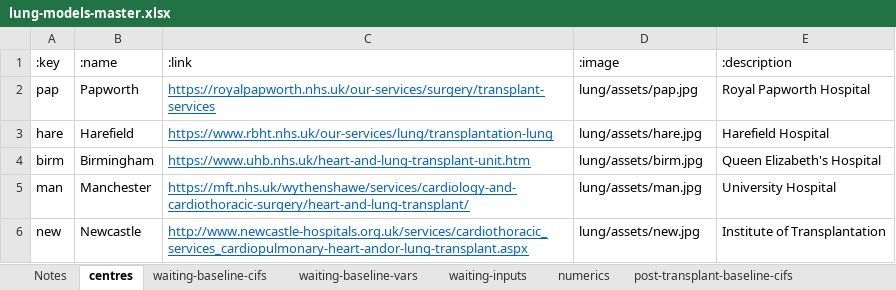
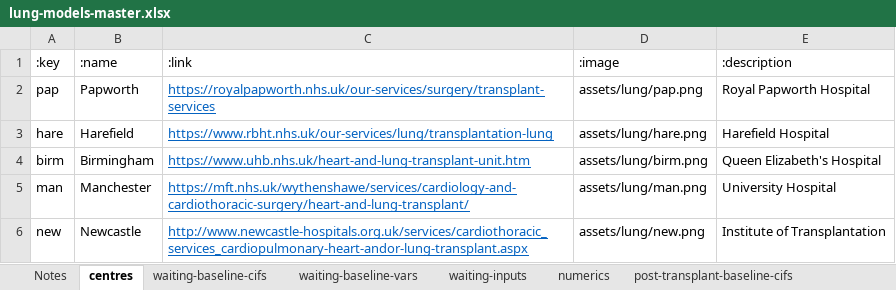
Before and after one commit to WintonCentre/kcp, an Excel workbook: data/lung-models-master.xlsx, sheet centres, drawn as a sheet; values as stored, in another font and other column widths than the file's, no borders; the diff names each change by its address in the sheet, - before the commit and + after, or states it on an @@ line.

Commit message:
lung centres rendered from xlsx

```diff
--- a/data/lung-models-master.xlsx (sheet centres)
+++ b/data/lung-models-master.xlsx (sheet centres)
-D2 (:image): lung/assets/pap.jpg
+D2 (:image): assets/lung/pap.png
-D3 (:image): lung/assets/hare.jpg
+D3 (:image): assets/lung/hare.png
-D4 (:image): lung/assets/birm.jpg
+D4 (:image): assets/lung/birm.png
-D5 (:image): lung/assets/man.jpg
+D5 (:image): assets/lung/man.png
-D6 (:image): lung/assets/new.jpg
+D6 (:image): assets/lung/new.png
```
Also changed, not shown: 5 other files.
